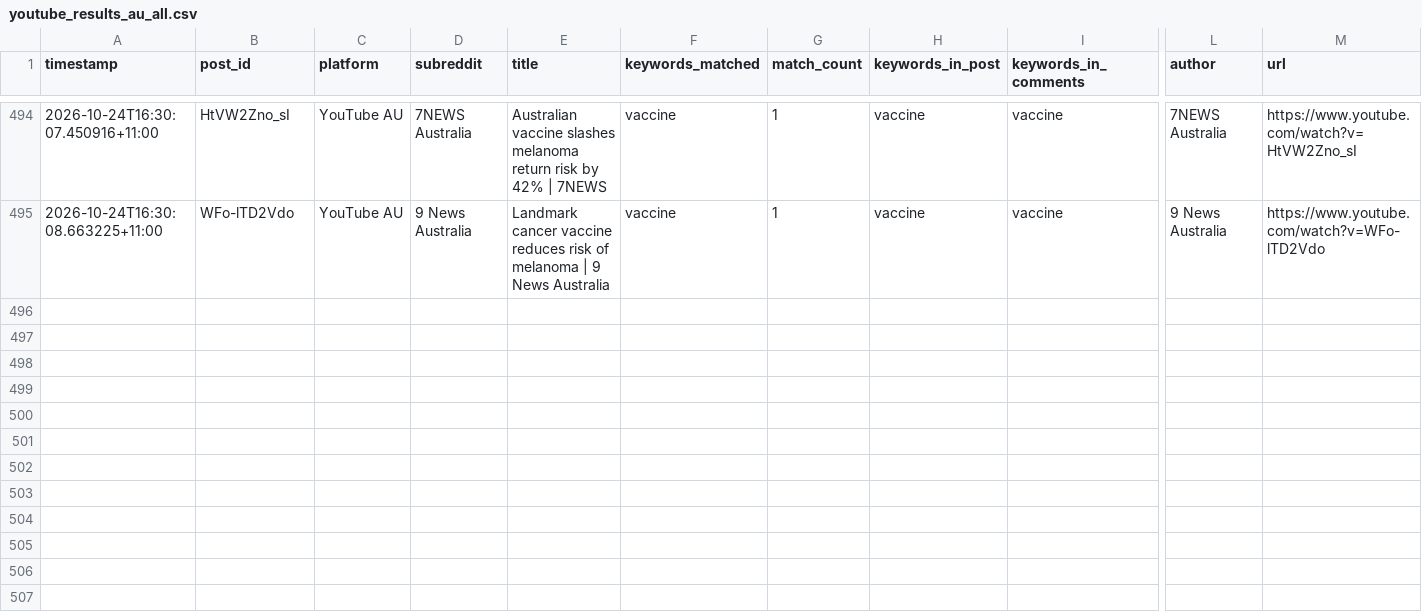
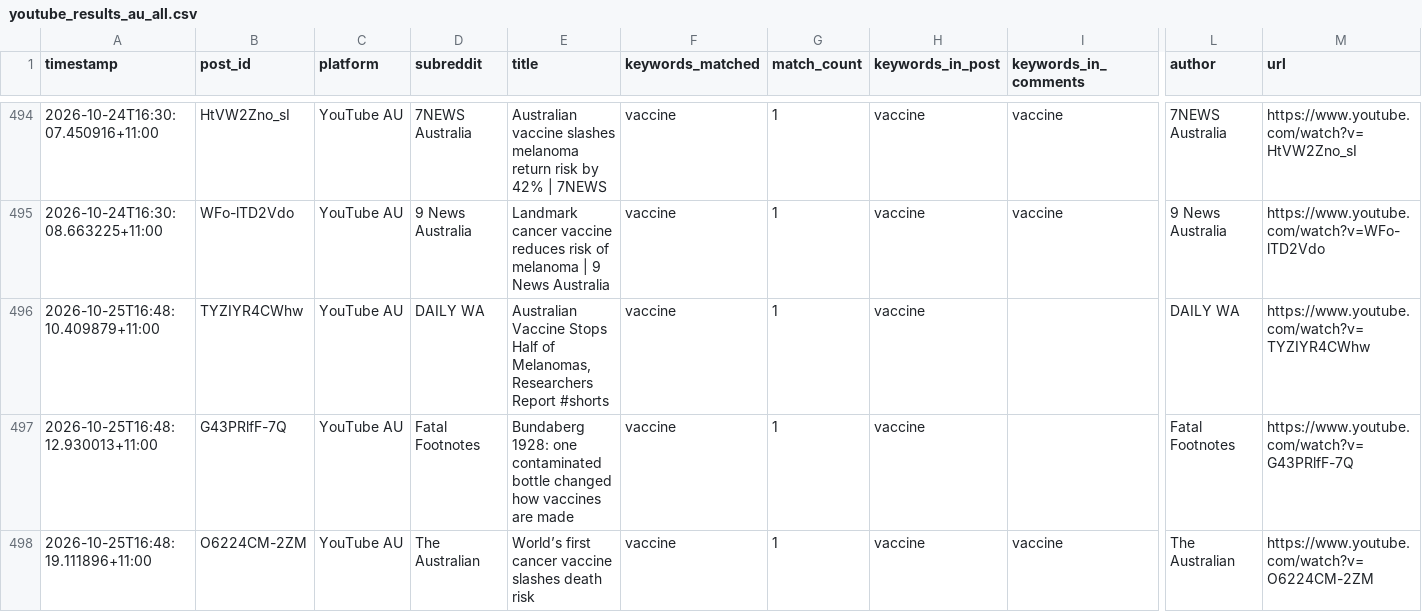
Before and after one commit to EP04/disinformation-tracker, a CSV file: youtube_results_au_all.csv, drawn as a sheet; only a part is shown, gaps mark what is left out; rows hold the shown columns only; the diff names each change by its address in the sheet, - before the commit and + after, or states it on an @@ line.

```diff
--- a/youtube_results_au_all.csv
+++ b/youtube_results_au_all.csv
+row 496: 2026-10-25T16:48:10.409879+11:00 | TYZIYR4CWhw | YouTube AU | DAILY WA | Australian Vaccine Stops Half of Melanomas, Researchers Report #shorts | vaccine | 1 | vaccine |  | DAILY WA | https://www.youtube.com/watch?v=TYZIYR4CWhw
+row 497: 2026-10-25T16:48:12.930013+11:00 | G43PRlfF-7Q | YouTube AU | Fatal Footnotes | Bundaberg 1928: one contaminated bottle changed how vaccines are made | vaccine | 1 | vaccine |  | Fatal Footnotes | https://www.youtube.com/watch?v=G43PRlfF-7Q
+row 498: 2026-10-25T16:48:19.111896+11:00 | O6224CM-2ZM | YouTube AU | The Australian | World’s first cancer vaccine slashes death risk | vaccine | 1 | vaccine | vaccine | The Australian | https://www.youtube.com/watch?v=O6224CM-2ZM
```
Also changed, not shown: 3 other files.
